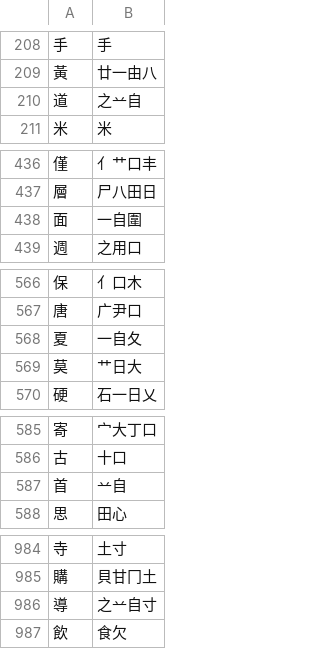
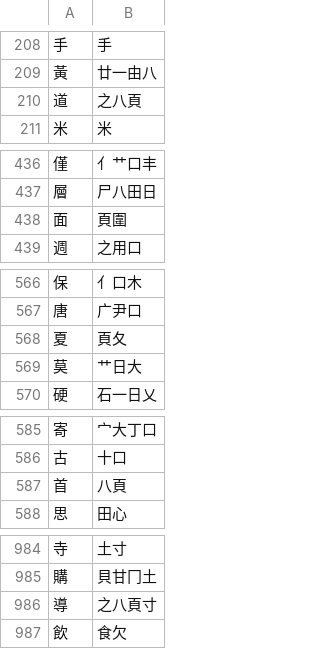
Before and after one commit to chenlin014/youxiong, a TSV file: zg-scheme/xingyi/common-jp.tsv, drawn as a sheet; only a part is shown, gaps mark what is left out; the diff covers the shown part only.

```diff
--- a/zg-scheme/xingyi/common-jp.tsv
+++ b/zg-scheme/xingyi/common-jp.tsv
@@ -209,3 +209,3 @@
 黃	廿一由八
-道	之䒑自
+道	之八頁
 米	米
@@ -437,3 +437,3 @@
 層	尸八田日
-面	一自圍
+面	頁圍
 週	之用口
@@ -567,3 +567,3 @@
 唐	广尹口
-夏	一自夂
+夏	頁夂
 莫	艹日大
@@ -586,3 +586,3 @@
 古	十口
-首	䒑自
+首	八頁
 思	田心
@@ -985,3 +985,3 @@
 購	貝甘冂土
-導	之䒑自寸
+導	之八頁寸
 飲	食欠
```
Also changed, not shown: 2 edited cells elsewhere in this file, zg-scheme/xingyi/common-jt.tsv, zg-scheme/xingyi/common-zt.tsv, 1 other file.
